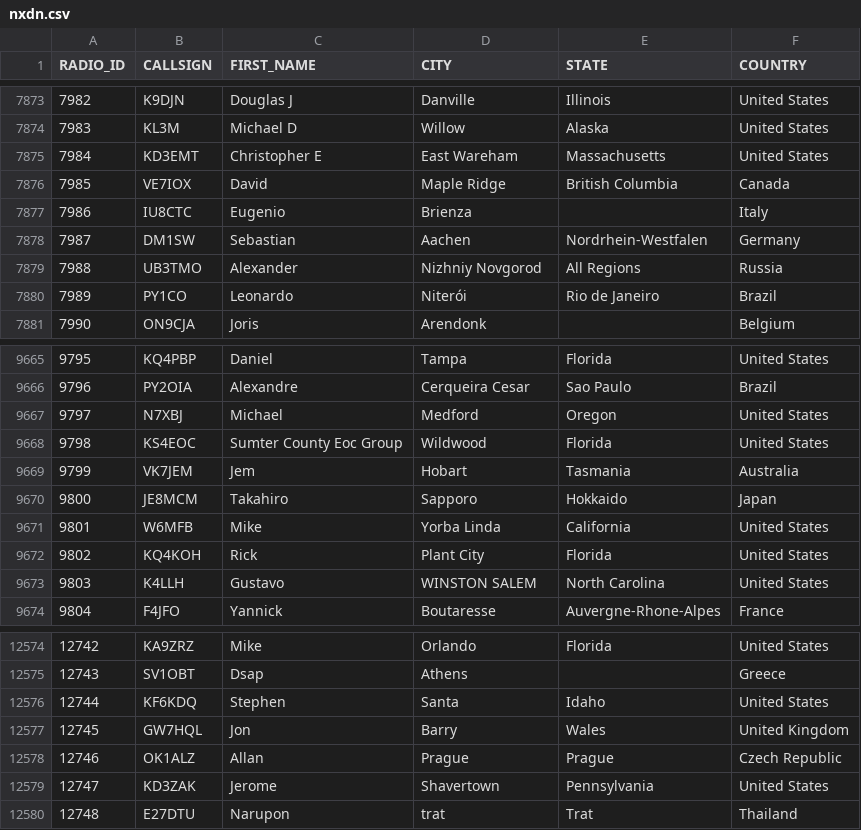
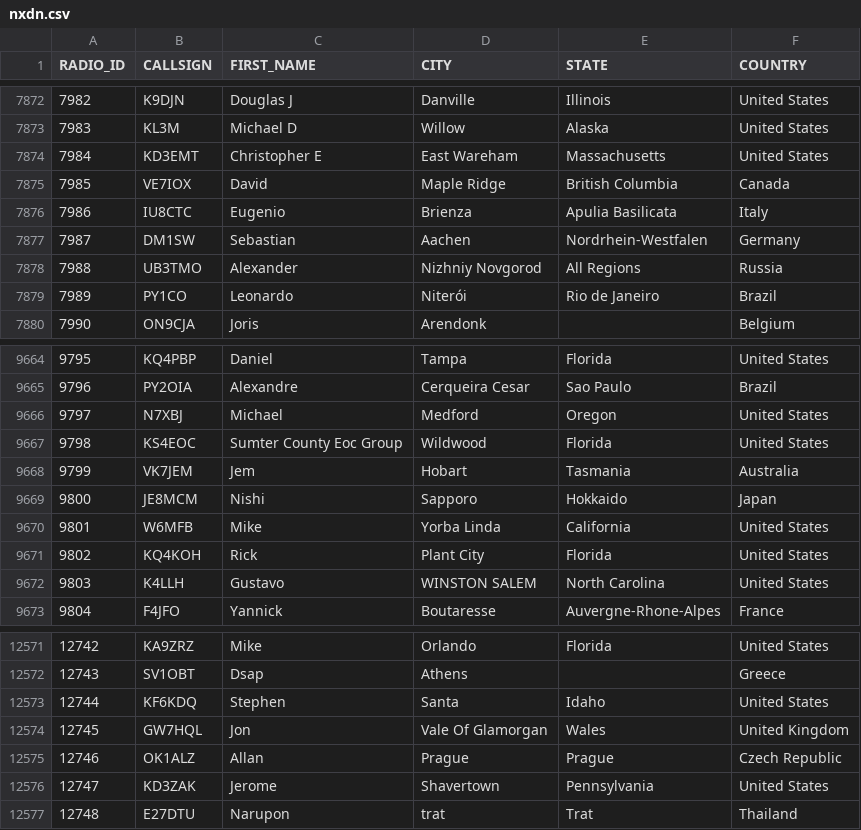
Before and after one commit to DMR-Database/dmr-database-appdata, a CSV file: nxdn.csv, drawn as a sheet; only a part is shown, gaps mark what is left out; the diff covers the shown part only.

```diff
--- a/nxdn.csv
+++ b/nxdn.csv
@@ -7876,3 +7875,3 @@ RADIO_ID,CALLSIGN,FIRST_NAME,CITY,STATE,COUNTRY
 7985,VE7IOX,David,Maple Ridge,British Columbia,Canada
-7986,IU8CTC,Eugenio,Brienza,,Italy
+7986,IU8CTC,Eugenio,Brienza,Apulia  Basilicata,Italy
 7987,DM1SW,Sebastian,Aachen,Nordrhein-Westfalen,Germany
@@ -9669,3 +9668,3 @@ RADIO_ID,CALLSIGN,FIRST_NAME,CITY,STATE,COUNTRY
 9799,VK7JEM,Jem,Hobart,Tasmania,Australia
-9800,JE8MCM,Takahiro,Sapporo,Hokkaido,Japan
+9800,JE8MCM,Nishi,Sapporo,Hokkaido,Japan
 9801,W6MFB,Mike,Yorba Linda,California,United States
@@ -12576,3 +12573,3 @@ RADIO_ID,CALLSIGN,FIRST_NAME,CITY,STATE,COUNTRY
 12744,KF6KDQ,Stephen,Santa,Idaho,United States
-12745,GW7HQL,Jon,Barry,Wales,United Kingdom
+12745,GW7HQL,Jon,Vale Of Glamorgan,Wales,United Kingdom
 12746,OK1ALZ,Allan,Prague,Prague,Czech Republic
```
Also changed, not shown: 15 added rows and 3 removed rows elsewhere in this file, 6 other files.
